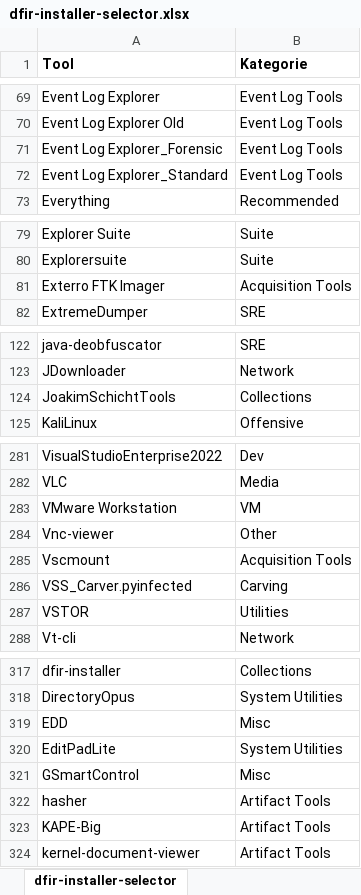
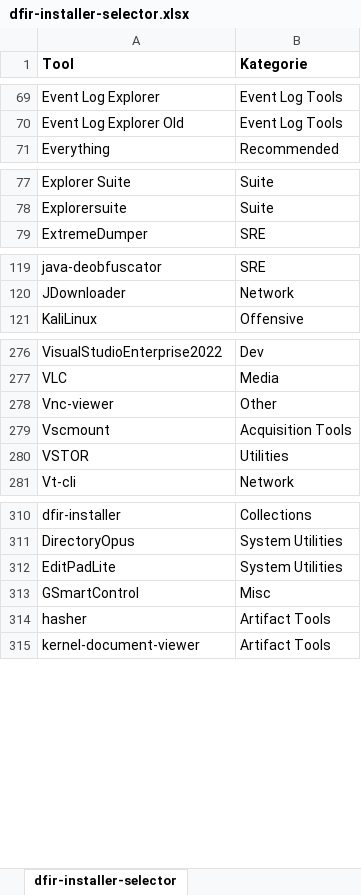
Before and after one commit to n0raitor/dfir-installer-selector, an Excel workbook: dfir-installer-selector.xlsx, sheet dfir-installer-selector, drawn as a sheet; only a part is shown, gaps mark what is left out; values as stored, in another font and other column widths than the file's, no borders; table styles not drawn; removed rows and columns are numbered as before the commit, all else as after; the diff covers the shown part only; the diff names each change by its address in the sheet, - before the commit and + after, or states it on an @@ line.

Commit message:
changes to kape files latest

```diff
--- a/dfir-installer-selector.xlsx (sheet dfir-installer-selector)
+++ b/dfir-installer-selector.xlsx (sheet dfir-installer-selector)
-row 71: Event Log Explorer_Forensic | Event Log Tools
-row 72: Event Log Explorer_Standard | Event Log Tools
-row 81: Exterro FTK Imager | Acquisition Tools
-row 124: JoakimSchichtTools | Collections
-row 283: VMware Workstation | VM
-row 286: VSS_Carver.pyinfected | Carving
-row 319: EDD | Misc
-row 323: KAPE-Big | Artifact Tools
```
Also changed, not shown: 25 added rows and 1 removed row elsewhere in this sheet, 2 other files.
